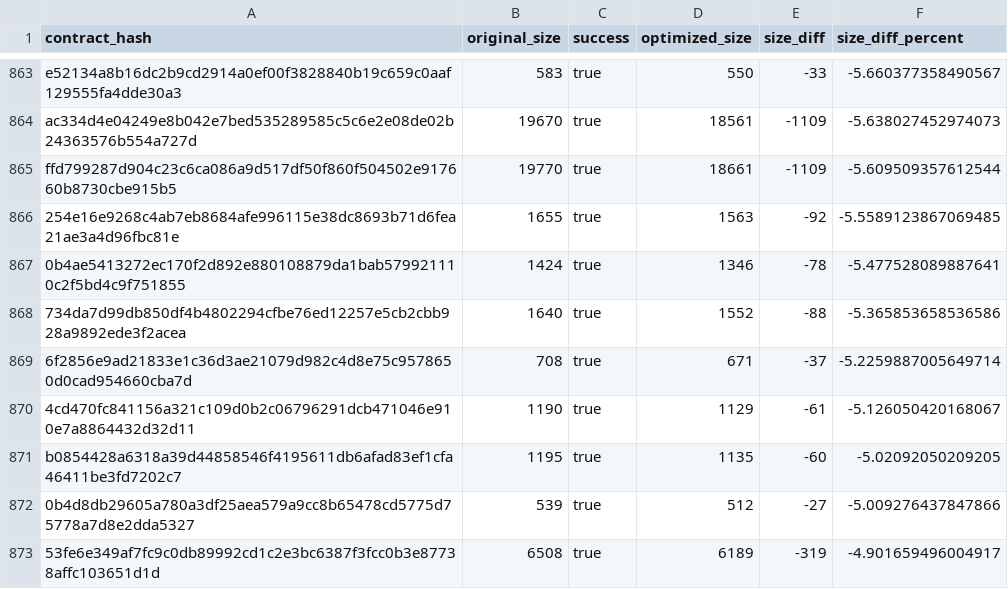
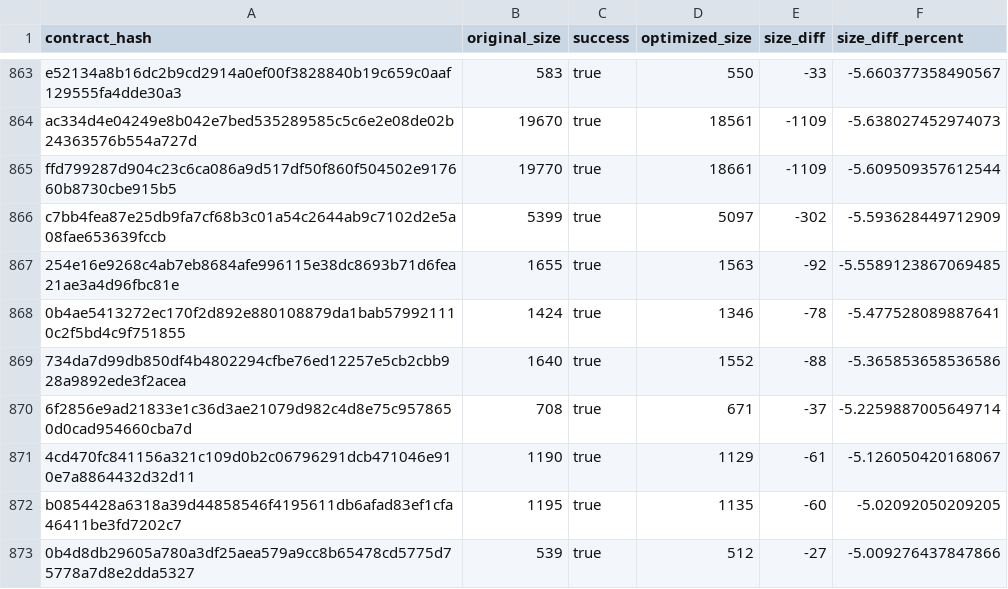
Before and after one commit to stellar-experimental/contract-wasms, a CSV file: analysis/optimize.csv, drawn as a sheet; only a part is shown, gaps mark what is left out; the shorter side is filled out with more unchanged rows.

```diff
--- a/analysis/optimize.csv
+++ b/analysis/optimize.csv
@@ -865,2 +865,3 @@ ac334d4e04249e8b042e7bed535289585c5c6e2e08de02b24363576b554a727d,19670,true,1856
 ffd799287d904c23c6ca086a9d517df50f860f504502e917660b8730cbe915b5,19770,true,18661,-1109,-5.609509357612544
+c7bb4fea87e25db9fa7cf68b3c01a54c2644ab9c7102d2e5a08fae653639fccb,5399,true,5097,-302,-5.593628449712909
 254e16e9268c4ab7eb8684afe996115e38dc8693b71d6fea21ae3a4d96fbc81e,1655,true,1563,-92,-5.5589123867069485
```
Also changed, not shown: analysis/dupe-code.csv, analysis/dupe-sections.csv, 11 other files.
